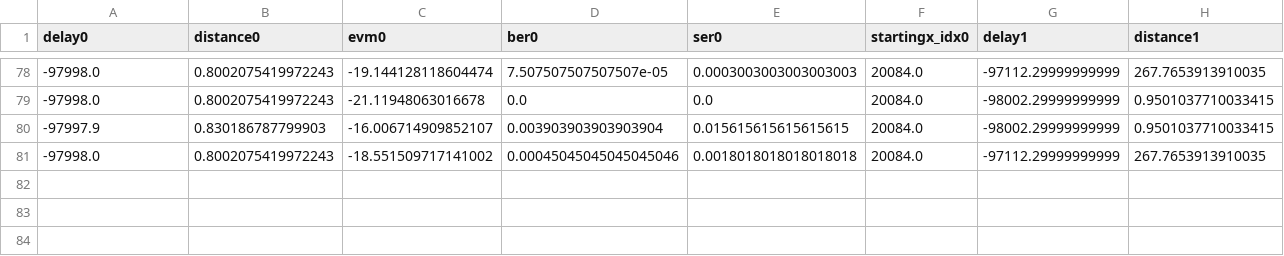
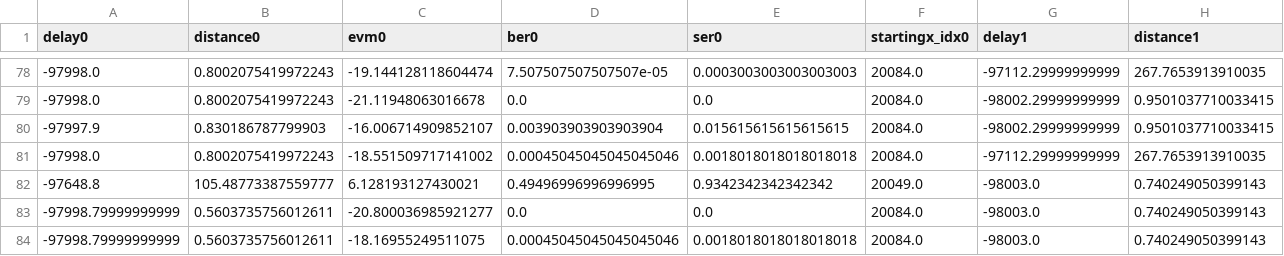
Before and after one commit to osherlock1/OFDM-Sense, a CSV file: experiments/new_delay_calc.csv, drawn as a sheet; only a part is shown, gaps mark what is left out; rows hold the shown columns only; the diff names each change by its address in the sheet, - before the commit and + after, or states it on an @@ line.

Commit message:
log experiments

```diff
--- a/experiments/new_delay_calc.csv
+++ b/experiments/new_delay_calc.csv
+row 82: -97648.8 | 105.48773387559777 | 6.128193127430021 | 0.49496996996996995 | 0.9342342342342342 | 20049.0 | -98003.0 | 0.740249050399143
+row 83: -97998.79999999999 | 0.5603735756012611 | -20.800036985921277 | 0.0 | 0.0 | 20084.0 | -98003.0 | 0.740249050399143
+row 84: -97998.79999999999 | 0.5603735756012611 | -18.16955249511075 | 0.00045045045045045046 | 0.0018018018018018018 | 20084.0 | -98003.0 | 0.740249050399143
```
Also changed, not shown: experiments/test5.csv, 1 other file.
